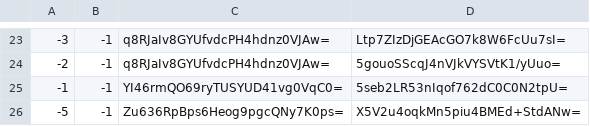
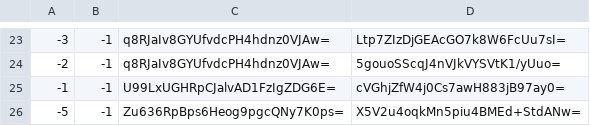
Before and after one commit to counterfitninja/chilled-nether, a CSV file: tiles/zoom.-1/metadata/k.-1.-1.csv, drawn as a sheet; only a part is shown, gaps mark what is left out.

```diff
--- a/tiles/zoom.-1/metadata/k.-1.-1.csv
+++ b/tiles/zoom.-1/metadata/k.-1.-1.csv
@@ -24,3 +24,3 @@
 -2,-1,q8RJaIv8GYUfvdcPH4hdnz0VJAw=,5gouoSScqJ4nVJkVYSVtK1/yUuo=
--1,-1,YI46rmQO69ryTUSYUD41vg0VqC0=,5seb2LR53nIqof762dC0C0N2tpU=
+-1,-1,U99LxUGHRpCJalvAD1FzIgZDG6E=,cVGhjZfW4j0Cs7awH883jB97ay0=
 -5,-1,Zu636RpBps6Heog9pgcQNy7K0ps=,X5V2u4oqkMn5piu4BMEd+StdANw=
```
Also changed, not shown: tiles/zoom.-1/metadata/k.-1.0.csv, tiles/zoom.-1/metadata/k.0.-1.csv, 40 other files.
